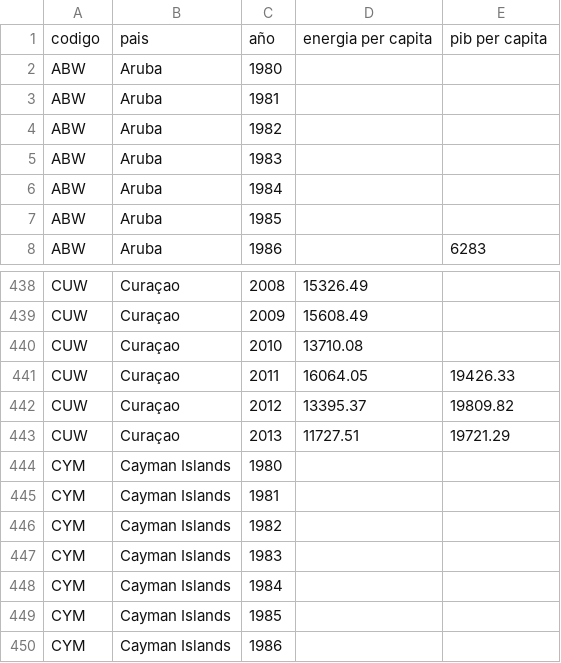
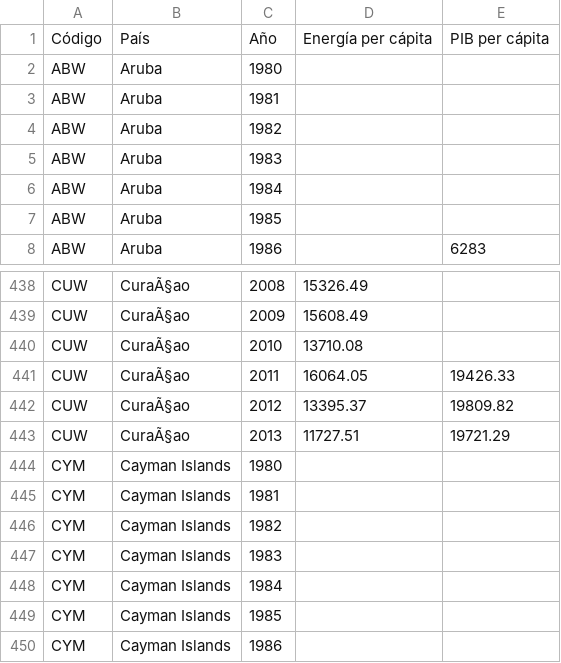
Before and after one commit to arb28/Equipo-4-computacion-II, a CSV file: Limpieza de datos/Datos.csv, drawn as a sheet; only a part is shown, gaps mark what is left out; removed rows and columns are numbered as before the commit, all else as after; the diff covers the shown part only; the diff names each change by its address in the sheet, - before the commit and + after, or states it on an @@ line.

```diff
--- a/Limpieza de datos/Datos.csv
+++ b/Limpieza de datos/Datos.csv
-row 1: codigo | pais | año | energia per capita | pib per capita
+row 1: Código | País | Año | Energía per cápita | PIB per cápita
-B438:B443: Curaçao
+B438:B443: CuraÃ§ao
```
Also changed, not shown: 28 edited cells elsewhere in this file, 1 other file.
